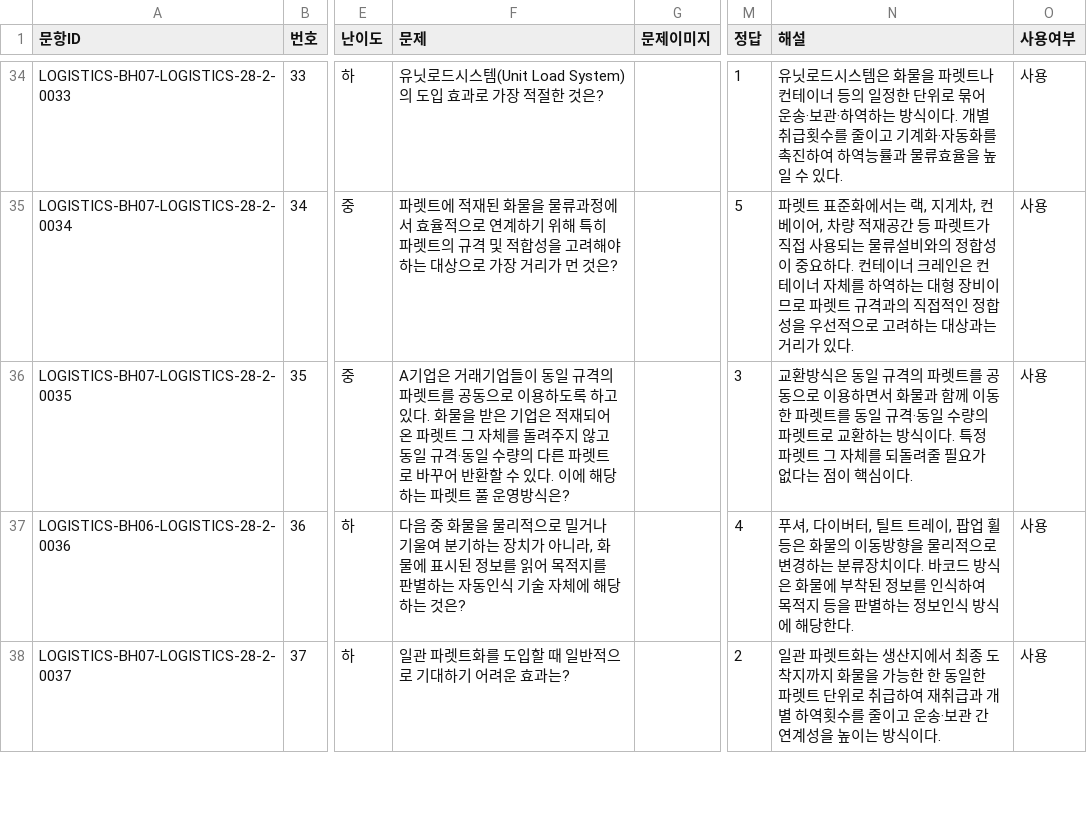
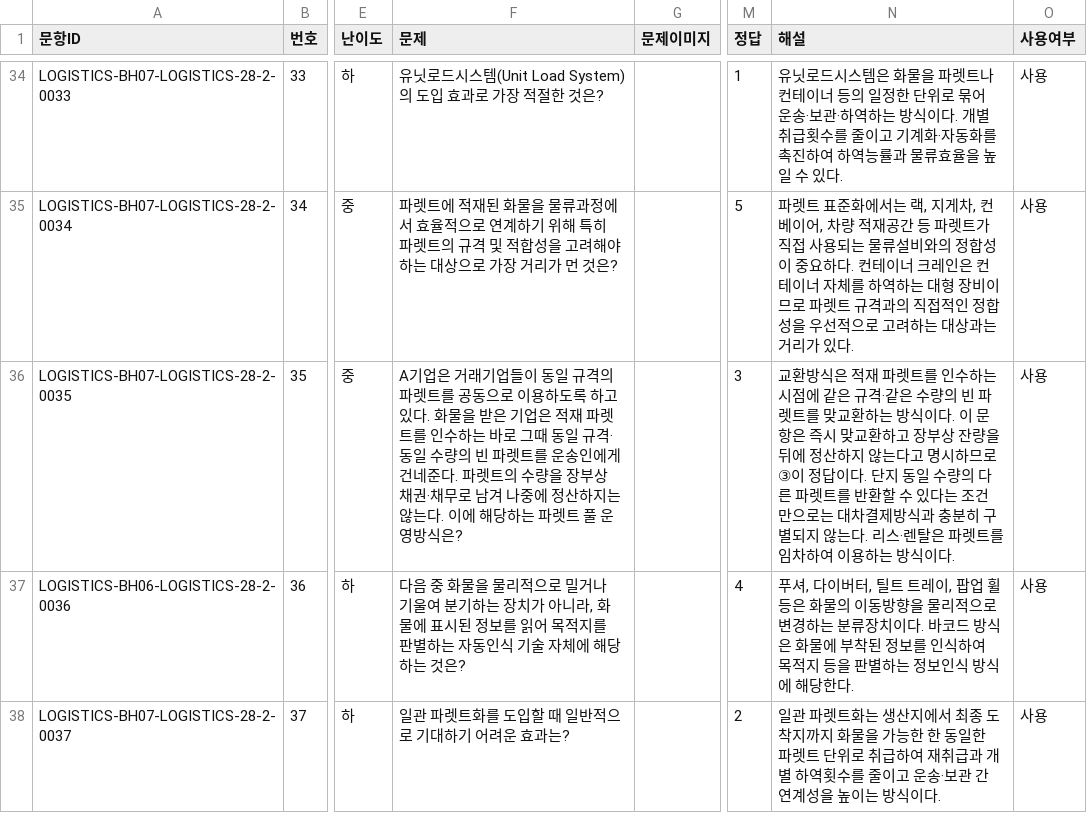
Before and after one commit to noh73010/education-webapp, a CSV file: generated/logistics/logistics_28-2.csv, drawn as a sheet; only a part is shown, gaps mark what is left out; the diff names each change by its address in the sheet, - before the commit and + after, or states it on an @@ line.

```diff
--- a/generated/logistics/logistics_28-2.csv
+++ b/generated/logistics/logistics_28-2.csv
-F36 (문제): …은 적재되어 온 파렛트 그 자체를 돌려주지 않고 동일 규격·동일 수량의 다른 파렛트로 바꾸어 반환할 수 있다. 이에…
+F36 (문제): …은 적재 파렛트를 인수하는 바로 그때 동일 규격·동일 수량의 빈 파렛트를 운송인에게 건네준다. 파렛트의 수량을 장부상 채권·채무로 남겨 나중에 정산하지는 않는다. 이에…
-N36 (해설): …방식은 동일 규격의 파렛트를 공동으로 이용하면서 화물과 함께 이동한 파렛트를 동일 규격·동일 수량의 파렛트로 교환하는 방식이다. 특정 파렛트 그 자체를 되돌려줄 필요가 없다는 점이 핵심이다.
+N36 (해설): …방식은 적재 파렛트를 인수하는 시점에 같은 규격·같은 수량의 빈 파렛트를 맞교환하는 방식이다. 이 문항은 즉시 맞교환하고 장부상 잔량을 뒤에 정산하지 않는다고 명시하므로 ③이 정답이다. 단지 동일 수량의 다른 파렛트를 반환할 수 있다는 조건만으로는 대차결제방식과 충분히 구별되지 않는다. 리스·렌탈은 파렛트를 임차하여 이용하는 방식이다.
```
Also changed, not shown: generated/logistics/logistics_25-1.csv, generated/logistics/logistics_26-1.csv, 2 other files.
